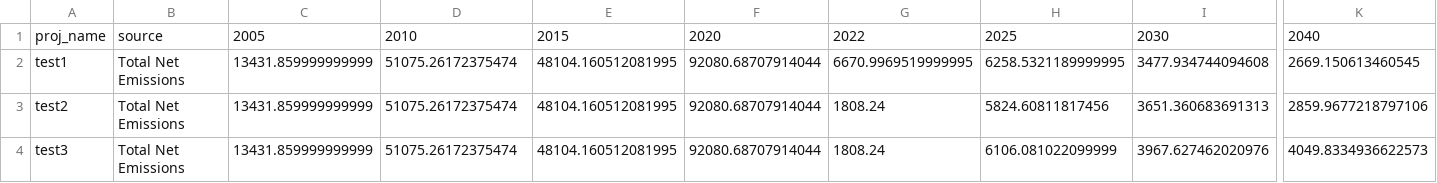
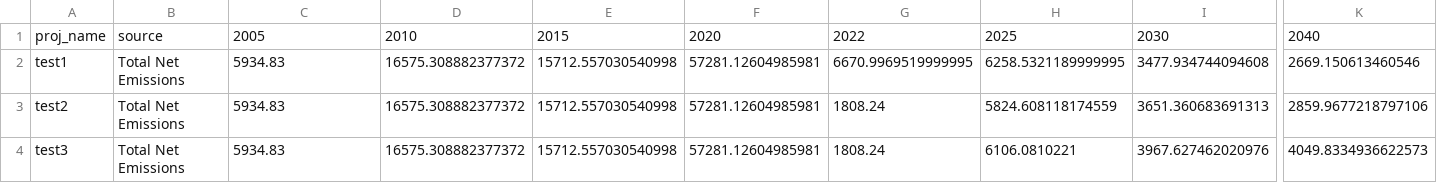
Before and after one commit to mobro-git/BTR, a CSV file: output/2024_BTR1/proj_tables/total_net_emissions.csv, drawn as a sheet; only a part is shown, gaps mark what is left out; the diff names each change by its address in the sheet, - before the commit and + after, or states it on an @@ line.

```diff
--- a/output/2024_BTR1/proj_tables/total_net_emissions.csv
+++ b/output/2024_BTR1/proj_tables/total_net_emissions.csv
-C2:C4: 13431.859999999999
+C2:C4: 5934.83
-D2:D4: 51075.26172375474
+D2:D4: 16575.308882377372
-E2:E4: 48104.160512081995
+E2:E4: 15712.557030540998
-F2:F4: 92080.68707914044
+F2:F4: 57281.12604985981
-K2: 2669.150613460545
+K2: 2669.150613460546
-H3: 5824.60811817456
+H3: 5824.608118174559
-H4: 6106.081022099999
+H4: 6106.0810221
```
Also changed, not shown: 20 other files.
